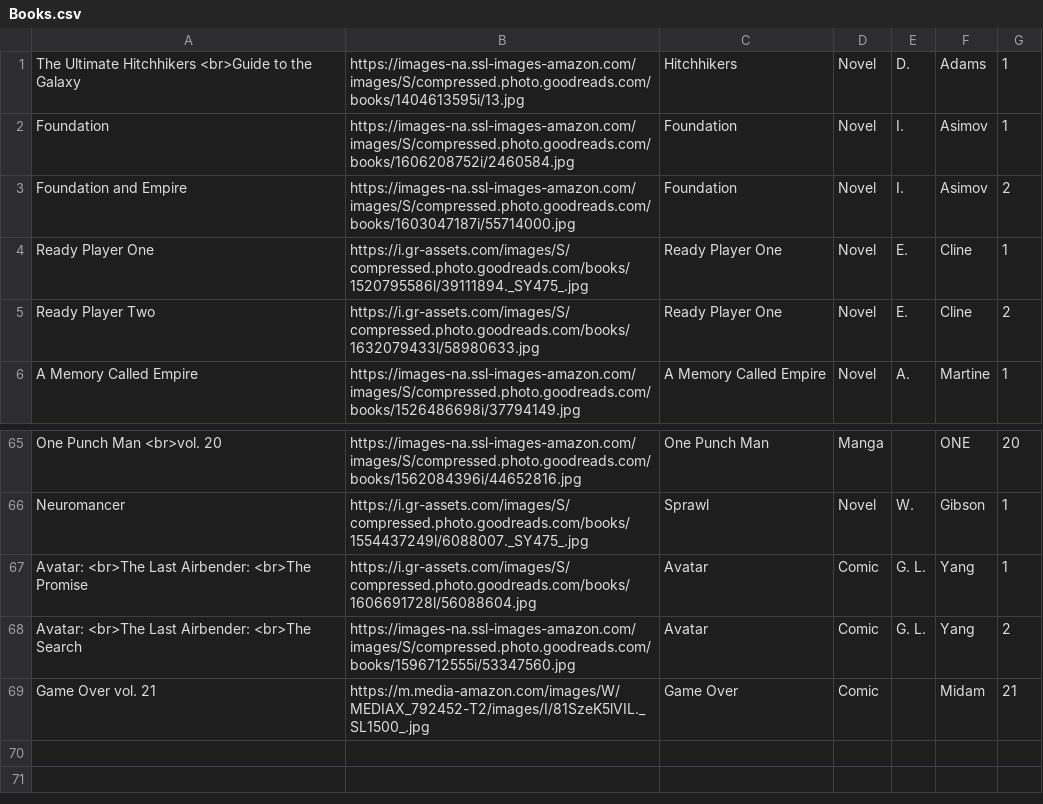
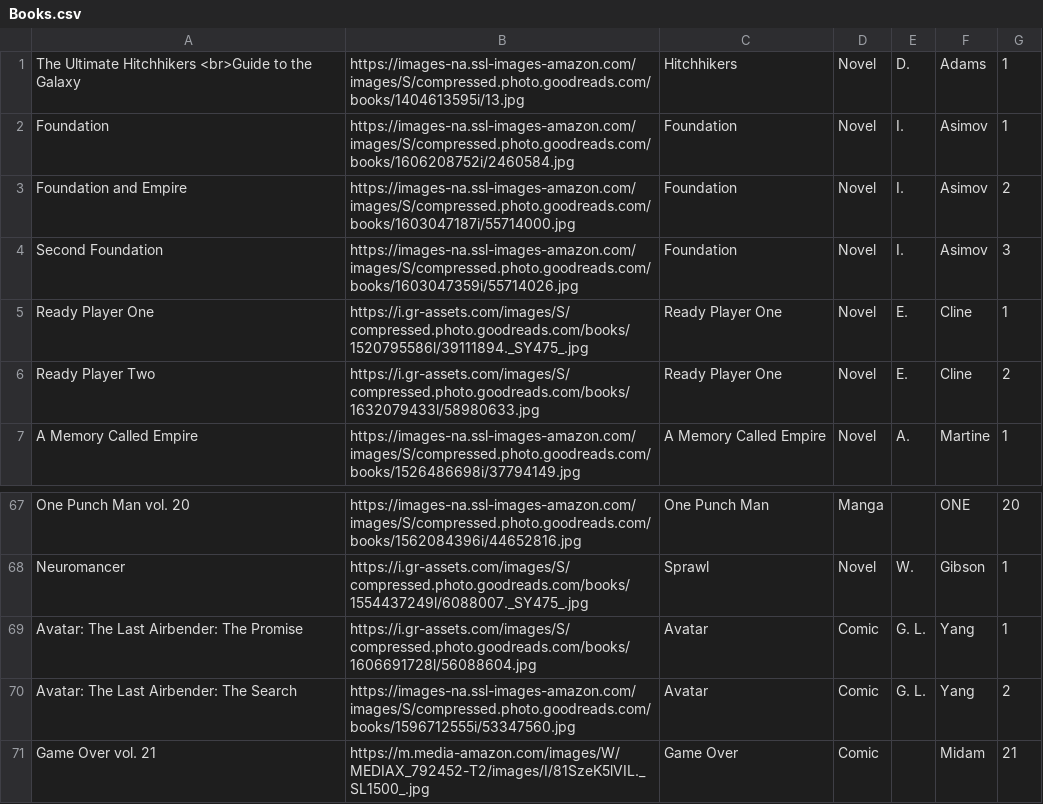
Before and after one commit to Ok4a/ok4a.github.io, a CSV file: Books.csv, drawn as a sheet; only a part is shown, gaps mark what is left out; addresses are those after the commit; the diff covers the shown part only; the diff names each change by its address in the sheet, - before the commit and + after, or states it on an @@ line.

Commit message:
New books

```diff
--- a/Books.csv
+++ b/Books.csv
+row 4: Second Foundation | https://images-na.ssl-images-amazon.com/images/S/compressed.photo.goodreads.com/books/1603047359i/55714026.jpg | Foundation | Novel | I. | Asimov | 3
-A67: One Punch Man <br>vol. 20
+A67: One Punch Man vol. 20
-A69: Avatar: <br>The Last Airbender: <br>The Promise
+A69: Avatar: The Last Airbender: The Promise
-A70: Avatar: <br>The Last Airbender: <br>The Search
+A70: Avatar: The Last Airbender: The Search
```
Also changed, not shown: 1 added row and 51 edited cells elsewhere in this file, 12 other files.
